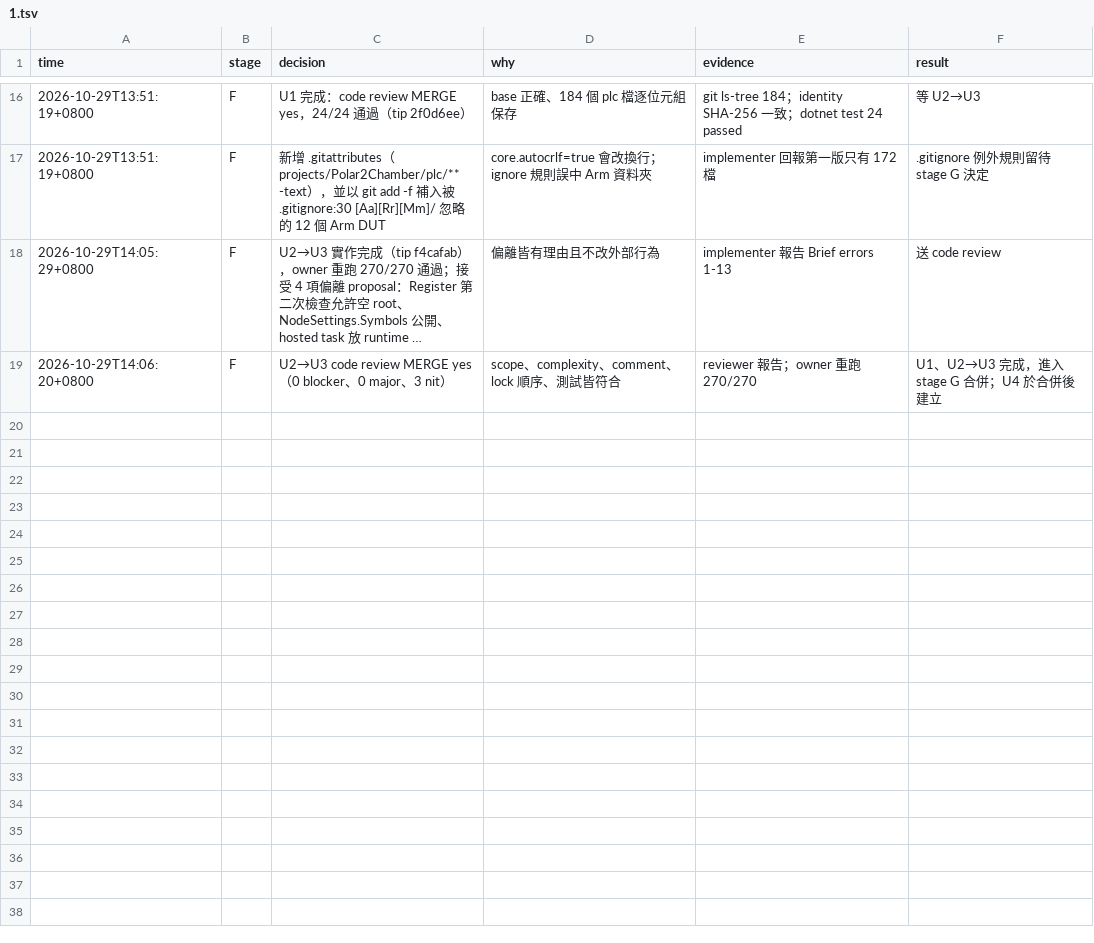
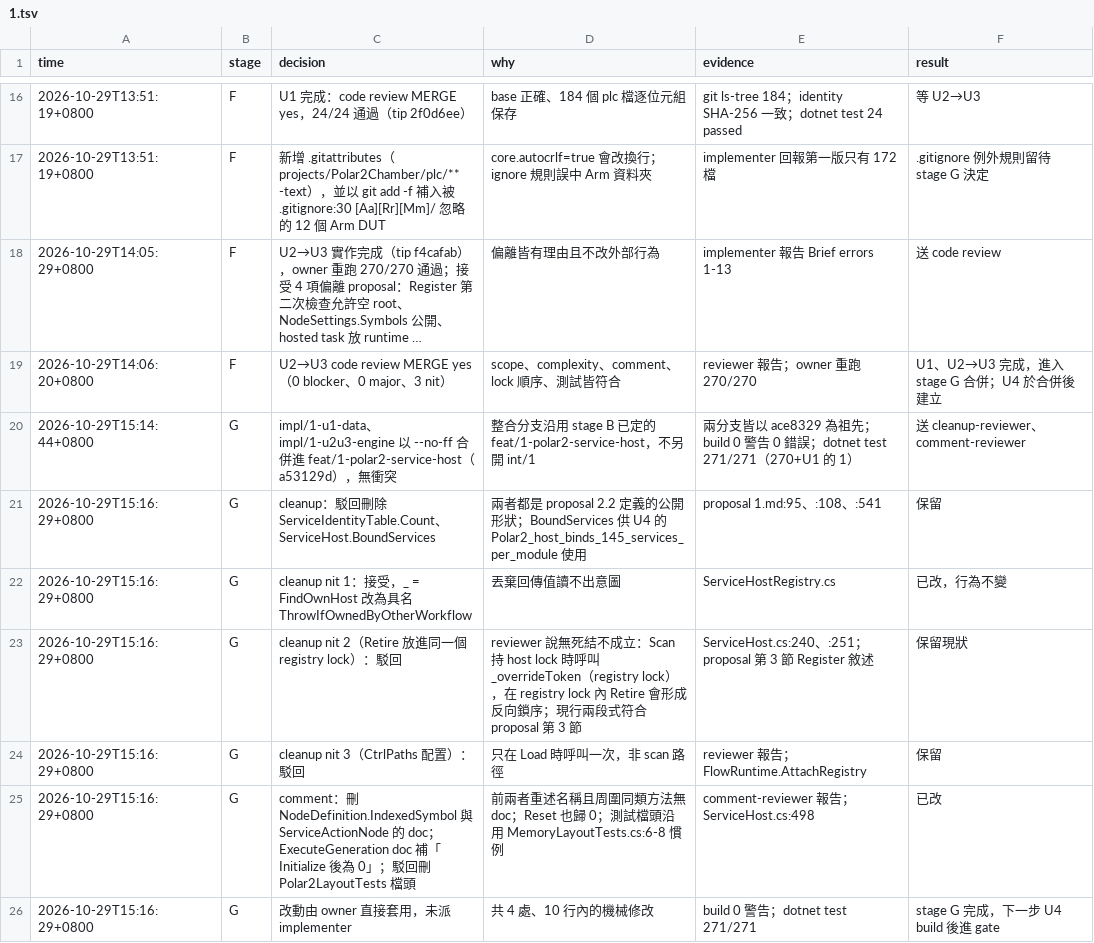
Before and after one commit to KaiJuY/ADS_PLCSimulator, a TSV file: .adf/log/1.tsv, drawn as a sheet; only a part is shown, gaps mark what is left out; long unchanged cells end in ….

```diff
--- a/.adf/log/1.tsv
+++ b/.adf/log/1.tsv
@@ -19 +19,8 @@ time	stage	decision	why	evidence	result
 2026-10-29T14:06:20+0800	F	U2→U3 code review MERGE yes（0 blocker、0 major、3 nit）	scope、complexity、comment、lock 順序、測試皆符合	reviewer 報告；owner 重跑 270/270	U1、U2→U3 完成，進入 stage G 合併；U4 於合併後建立
+2026-10-29T15:14:44+0800	G	impl/1-u1-data、impl/1-u2u3-engine 以 --no-ff 合併進 feat/1-polar2-service-host（a53129d），無衝突	整合分支沿用 stage B 已定的 feat/1-polar2-service-host，不另開 int/1	兩分支皆以 ace8329 為祖先；build 0 警告 0 錯誤；dotnet test 271/271（270+U1 的 1）	送 cleanup-reviewer、comment-reviewer
+2026-10-29T15:16:29+0800	G	cleanup：駁回刪除 ServiceIdentityTable.Count、ServiceHost.BoundServices	兩者都是 proposal 2.2 定義的公開形狀；BoundServices 供 U4 的 Polar2_host_binds_145_services_per_module 使用	proposal 1.md:95、:108、:541	保留
+2026-10-29T15:16:29+0800	G	cleanup nit 1：接受，_ = FindOwnHost 改為具名 ThrowIfOwnedByOtherWorkflow	丟棄回傳值讀不出意圖	ServiceHostRegistry.cs	已改，行為不變
+2026-10-29T15:16:29+0800	G	cleanup nit 2（Retire 放進同一個 registry lock）：駁回	reviewer 說無死結不成立：Scan 持 host lock 時呼叫 _overrideToken（registry lock），在 registry lock 內 Retire 會形成反向鎖序；現行兩段式符合 proposal 第 3 節	ServiceHost.cs:240、:251；proposal 第 3 節 Register 敘述	保留現狀
+2026-10-29T15:16:29+0800	G	cleanup nit 3（CtrlPaths 配置）：駁回	只在 Load 時呼叫一次，非 scan 路徑	reviewer 報告；FlowRuntime.AttachRegistry	保留
+2026-10-29T15:16:29+0800	G	comment：刪 NodeDefinition.IndexedSymbol 與 ServiceActionNode 的 doc；ExecuteGeneration doc 補「Initialize 後為 0」；駁回刪 Polar2LayoutTests 檔頭	前兩者重述名稱且周圍同類方法無 doc；Reset 也歸 0；測試檔頭沿用 MemoryLayoutTests.cs:6-8 慣例	comment-reviewer 報告；ServiceHost.cs:498	已改
+2026-10-29T15:16:29+0800	G	改動由 owner 直接套用，未派 implementer	共 4 處、10 行內的機械修改	build 0 警告；dotnet test 271/271	stage G 完成，下一步 U4 build 後進 gate
```
Also changed, not shown: 4 other files.
